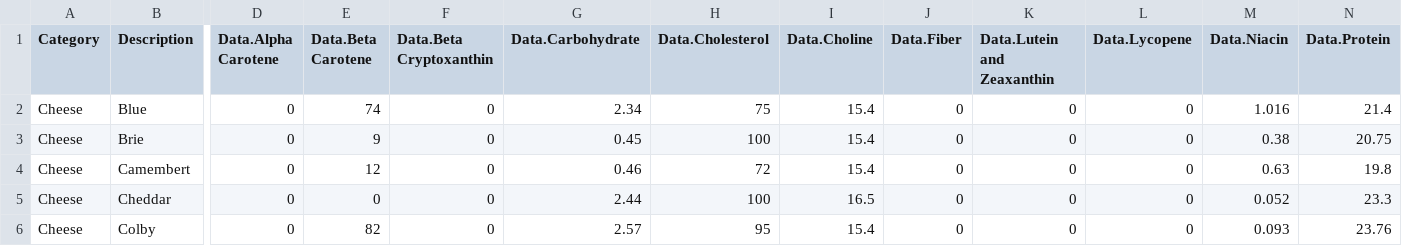
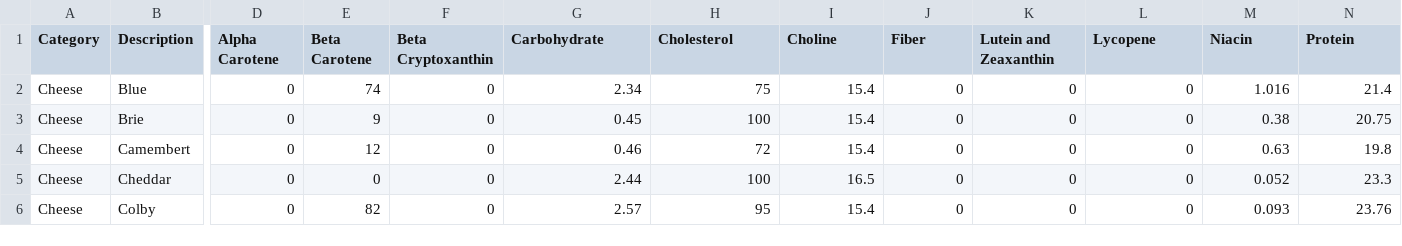
Before and after one commit to padmapraba/nutrition-dashboard, a CSV file: Data/ingredients_edited.csv, drawn as a sheet; only a part is shown, gaps mark what is left out; the diff covers the shown part only; the diff names each change by its address in the sheet, - before the commit and + after, or states it on an @@ line.

```diff
--- a/Data/ingredients_edited.csv
+++ b/Data/ingredients_edited.csv
-D1: Data.Alpha Carotene
+D1: Alpha Carotene
-E1: Data.Beta Carotene
+E1: Beta Carotene
-F1: Data.Beta Cryptoxanthin
+F1: Beta Cryptoxanthin
-G1: Data.Carbohydrate
+G1: Carbohydrate
-H1: Data.Cholesterol
+H1: Cholesterol
-I1: Data.Choline
+I1: Choline
-J1: Data.Fiber
+J1: Fiber
-K1: Data.Lutein and Zeaxanthin
+K1: Lutein and Zeaxanthin
-L1: Data.Lycopene
+L1: Lycopene
-M1: Data.Niacin
+M1: Niacin
-N1: Data.Protein
+N1: Protein
```
Also changed, not shown: 24 edited cells elsewhere in this file, 4 other files.
